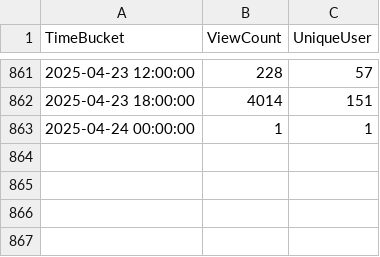
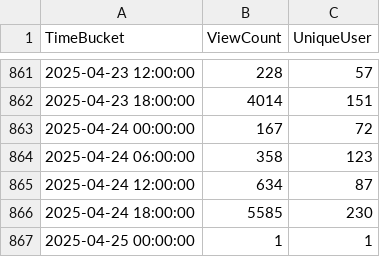
Before and after one commit to shijq23/elxr-metrics, a CSV file: public/elxr_org_view.csv, drawn as a sheet; only a part is shown, gaps mark what is left out.

```diff
--- a/public/elxr_org_view.csv
+++ b/public/elxr_org_view.csv
@@ -862,2 +862,6 @@ TimeBucket,ViewCount,UniqueUser
 2025-04-23 18:00:00,4014,151
-2025-04-24 00:00:00,1,1
+2025-04-24 00:00:00,167,72
+2025-04-24 06:00:00,358,123
+2025-04-24 12:00:00,634,87
+2025-04-24 18:00:00,5585,230
+2025-04-25 00:00:00,1,1
```
Also changed, not shown: public/country.csv, public/image_stats.csv, 3 other files.
